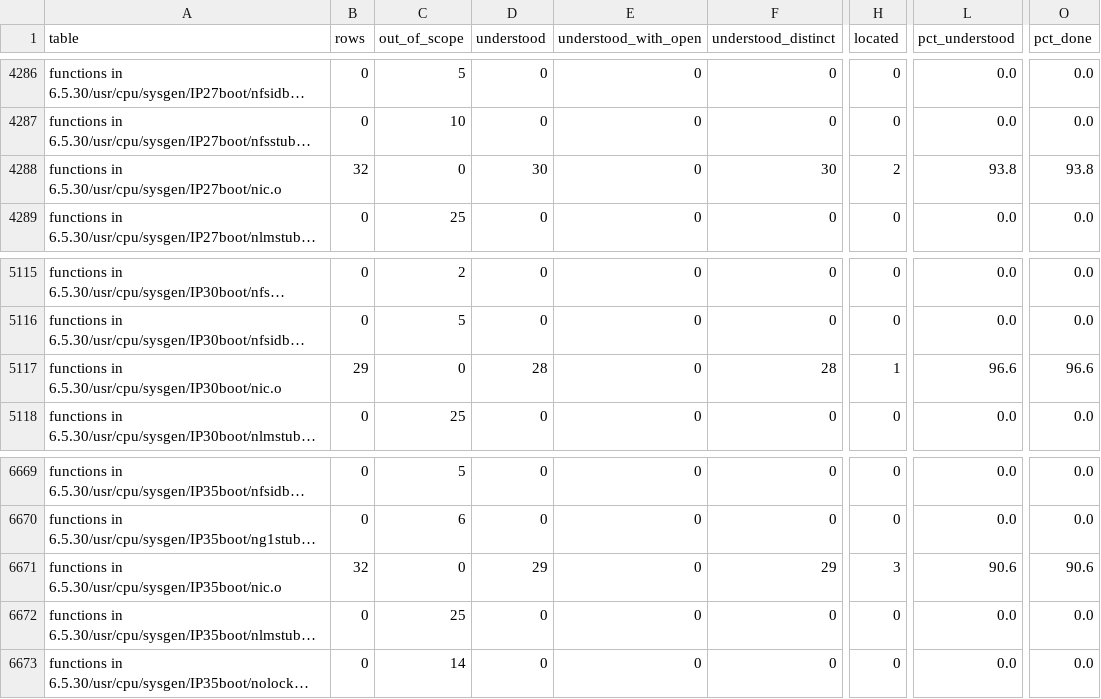
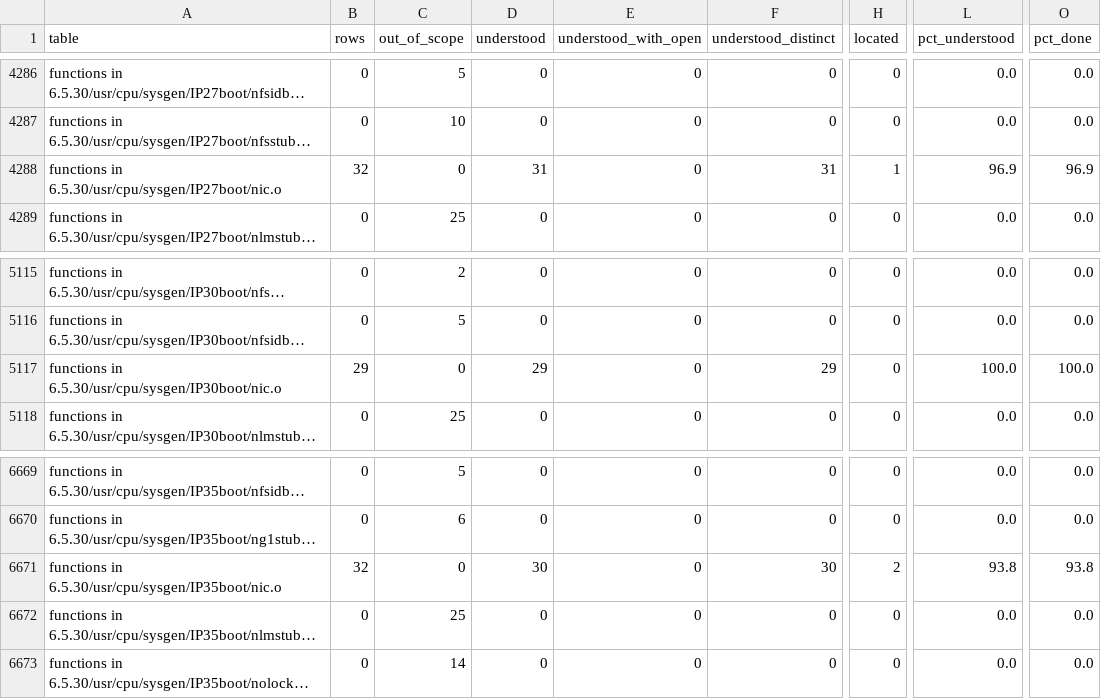
Before and after one commit to jamesbraid/kudzu, a TSV file: docs/inventory/summary.tsv, drawn as a sheet; only a part is shown, gaps mark what is left out; long unchanged cells end in …; the diff covers the shown part only; the diff names each change by its address in the sheet, - before the commit and + after, or states it on an @@ line.

```diff
--- a/docs/inventory/summary.tsv
+++ b/docs/inventory/summary.tsv
-D4288 (understood): 30
+D4288 (understood): 31
-F4288 (understood_distinct): 30
+F4288 (understood_distinct): 31
-H4288 (located): 2
+H4288 (located): 1
-L4288 (pct_understood): 93.8
+L4288 (pct_understood): 96.9
-O4288 (pct_done): 93.8
+O4288 (pct_done): 96.9
-D5117 (understood): 28
+D5117 (understood): 29
-F5117 (understood_distinct): 28
+F5117 (understood_distinct): 29
-H5117 (located): 1
+H5117 (located): 0
-L5117 (pct_understood): 96.6
+L5117 (pct_understood): 100.0
-O5117 (pct_done): 96.6
+O5117 (pct_done): 100.0
-D6671 (understood): 29
+D6671 (understood): 30
-F6671 (understood_distinct): 29
+F6671 (understood_distinct): 30
-H6671 (located): 3
+H6671 (located): 2
-L6671 (pct_understood): 90.6
+L6671 (pct_understood): 93.8
-O6671 (pct_done): 90.6
+O6671 (pct_done): 93.8
```
Also changed, not shown: 25 edited cells elsewhere in this file, 3 other files.
